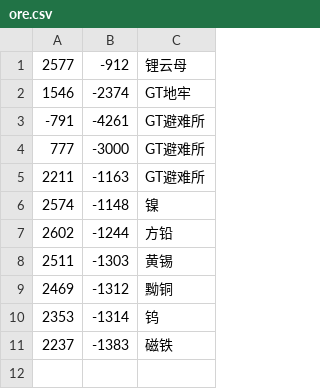
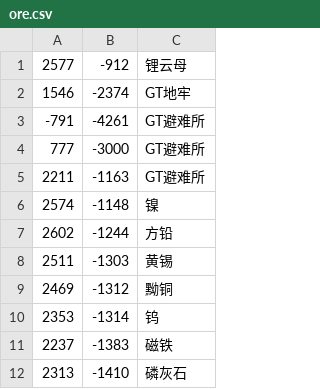
Before and after one commit to indoorsNB/Ores, a CSV file: ore.csv, drawn as a sheet.

Commit message:
Update ore.csv

```diff
--- a/ore.csv
+++ b/ore.csv
@@ -11 +11,2 @@
 2237,-1383,磁铁
+2313,-1410,磷灰石
```
